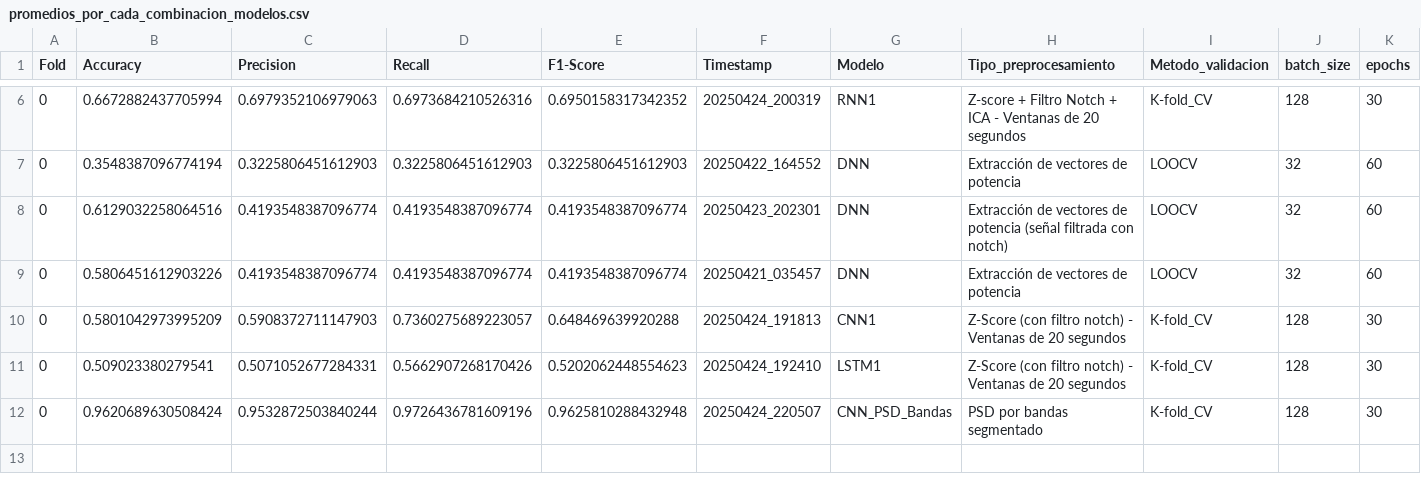
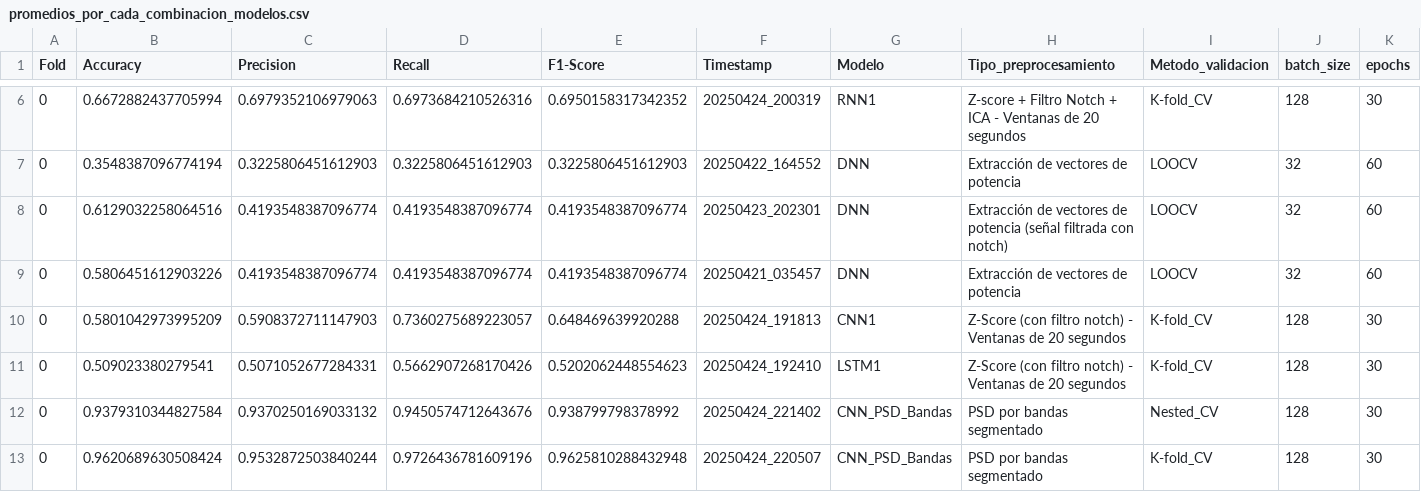
Before and after one commit to mrturizo/ClasificacionEEG_Parkinson, a CSV file: promedios_por_cada_combinacion_modelos.csv, drawn as a sheet; only a part is shown, gaps mark what is left out; rows hold the shown columns only; the diff names each change by its address in the sheet, - before the commit and + after, or states it on an @@ line.

Commit message:
Added promedios

```diff
--- a/promedios_por_cada_combinacion_modelos.csv
+++ b/promedios_por_cada_combinacion_modelos.csv
+row 12: 0 | 0.9379310344827584 | 0.9370250169033132 | 0.9450574712643676 | 0.938799798378992 | 20250424_221402 | CNN_PSD_Bandas | PSD por bandas segmentado | Nested_CV | 128 | 30
```
